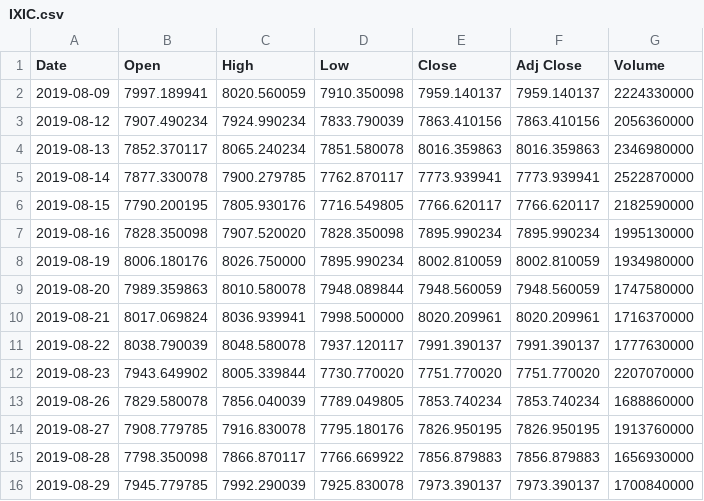
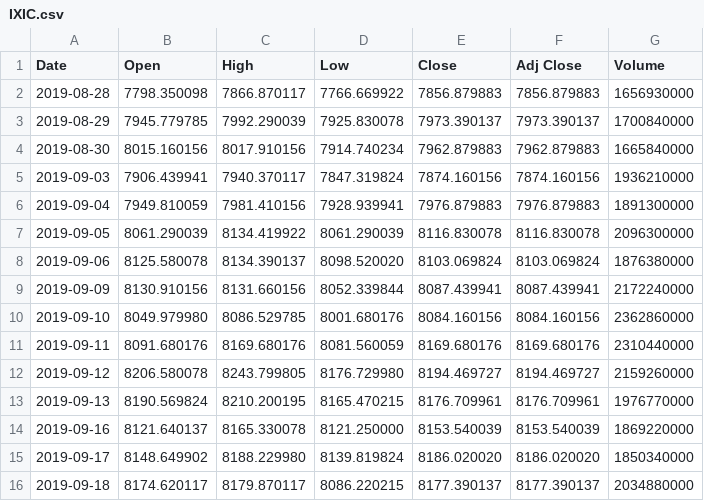
Before and after one commit to doongchoong/m2flat, a CSV file: IXIC.csv, drawn as a sheet; only a part is shown; the shorter side is filled out with more unchanged rows; removed rows and columns are numbered as before the commit, all else as after; the diff covers the shown part only; the diff names each change by its address in the sheet, - before the commit and + after, or states it on an @@ line.

```diff
--- a/IXIC.csv
+++ b/IXIC.csv
-row 2: 2019-08-09 | 7997.189941 | 8020.560059 | 7910.350098 | 7959.140137 | 7959.140137 | 2224330000
-row 3: 2019-08-12 | 7907.490234 | 7924.990234 | 7833.790039 | 7863.410156 | 7863.410156 | 2056360000
-row 4: 2019-08-13 | 7852.370117 | 8065.240234 | 7851.580078 | 8016.359863 | 8016.359863 | 2346980000
-row 5: 2019-08-14 | 7877.330078 | 7900.279785 | 7762.870117 | 7773.939941 | 7773.939941 | 2522870000
-row 6: 2019-08-15 | 7790.200195 | 7805.930176 | 7716.549805 | 7766.620117 | 7766.620117 | 2182590000
-row 7: 2019-08-16 | 7828.350098 | 7907.520020 | 7828.350098 | 7895.990234 | 7895.990234 | 1995130000
-row 8: 2019-08-19 | 8006.180176 | 8026.750000 | 7895.990234 | 8002.810059 | 8002.810059 | 1934980000
-row 9: 2019-08-20 | 7989.359863 | 8010.580078 | 7948.089844 | 7948.560059 | 7948.560059 | 1747580000
-row 10: 2019-08-21 | 8017.069824 | 8036.939941 | 7998.500000 | 8020.209961 | 8020.209961 | 1716370000
-row 11: 2019-08-22 | 8038.790039 | 8048.580078 | 7937.120117 | 7991.390137 | 7991.390137 | 1777630000
-row 12: 2019-08-23 | 7943.649902 | 8005.339844 | 7730.770020 | 7751.770020 | 7751.770020 | 2207070000
-row 13: 2019-08-26 | 7829.580078 | 7856.040039 | 7789.049805 | 7853.740234 | 7853.740234 | 1688860000
-row 14: 2019-08-27 | 7908.779785 | 7916.830078 | 7795.180176 | 7826.950195 | 7826.950195 | 1913760000
```
Also changed, not shown: 13 added rows elsewhere in this file, GSPC.csv, GSPC.csv.M2.csv, 10 other files.
